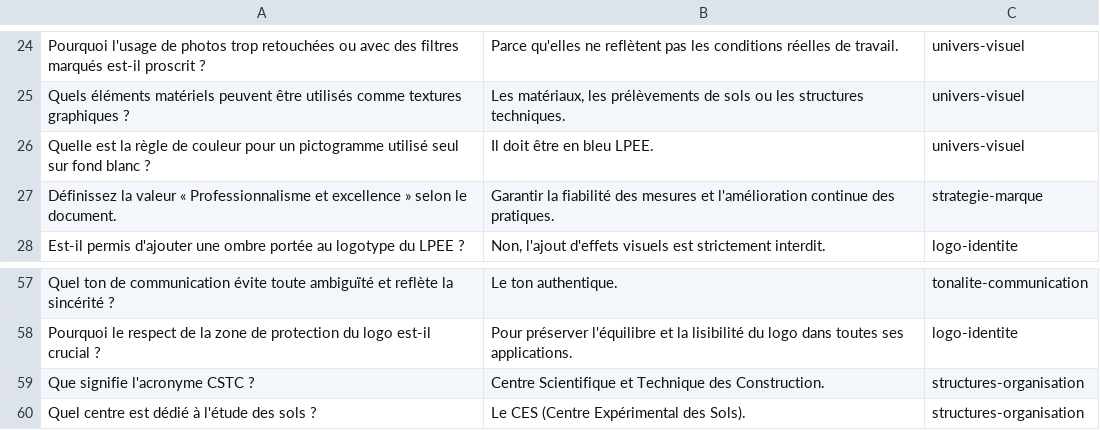
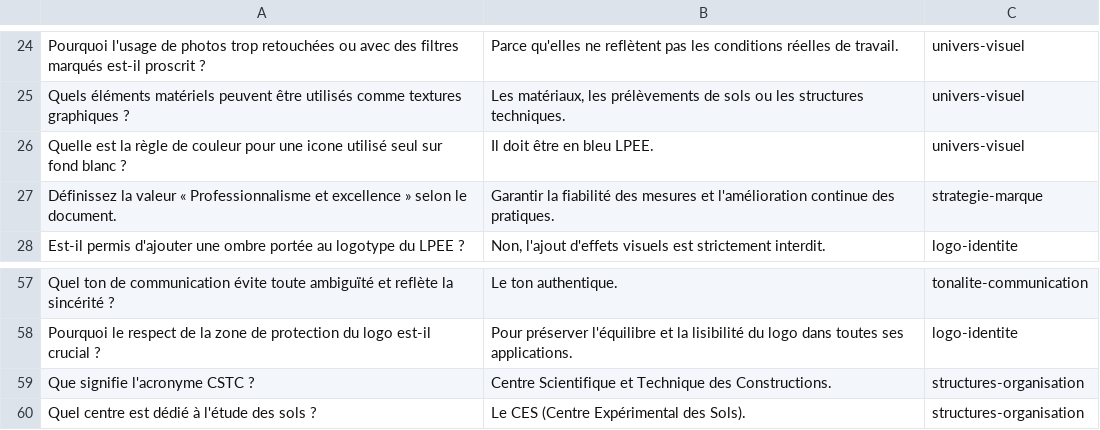
Before and after one commit to mziroudi/lequiz, a CSV file: flashcards.csv, drawn as a sheet; only a part is shown, gaps mark what is left out.

```diff
--- a/flashcards.csv
+++ b/flashcards.csv
@@ -25,3 +25,3 @@ Pourquoi l'usage de photos trop retouchées ou avec des filtres marqués est-il
 Quels éléments matériels peuvent être utilisés comme textures graphiques ?,"Les matériaux, les prélèvements de sols ou les structures techniques.",univers-visuel
-Quelle est la règle de couleur pour un pictogramme utilisé seul sur fond blanc ?,Il doit être en bleu LPEE.,univers-visuel
+Quelle est la règle de couleur pour une icone utilisé seul sur fond blanc ?,Il doit être en bleu LPEE.,univers-visuel
 Définissez la valeur « Professionnalisme et excellence » selon le document.,Garantir la fiabilité des mesures et l'amélioration continue des pratiques.,strategie-marque
@@ -58,3 +58,3 @@ Quel ton de communication évite toute ambiguïté et reflète la sincérité ?,
 Pourquoi le respect de la zone de protection du logo est-il crucial ?,Pour préserver l'équilibre et la lisibilité du logo dans toutes ses applications.,logo-identite
-Que signifie l'acronyme CSTC ?,Centre Scientifique et Technique des Construction.,structures-organisation
+Que signifie l'acronyme CSTC ?,Centre Scientifique et Technique des Constructions.,structures-organisation
 Quel centre est dédié à l'étude des sols ?,Le CES (Centre Expérimental des Sols).,structures-organisation
```
Also changed, not shown: public/questions.csv.
